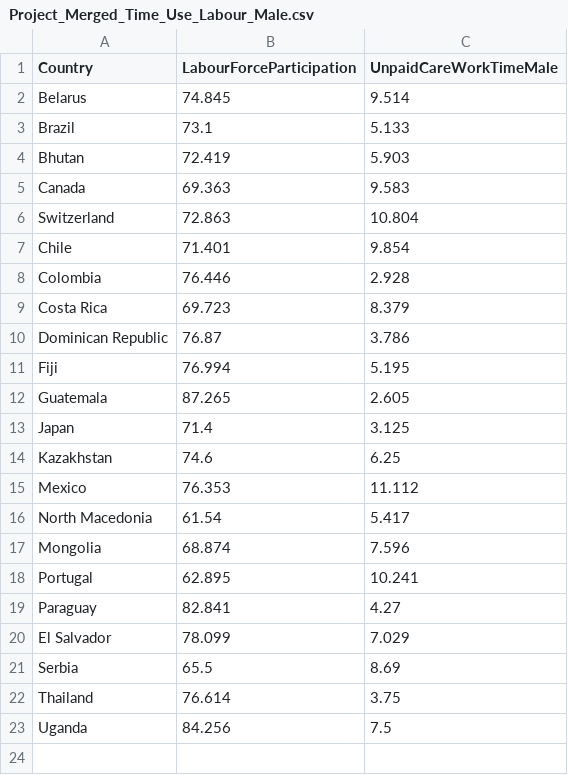
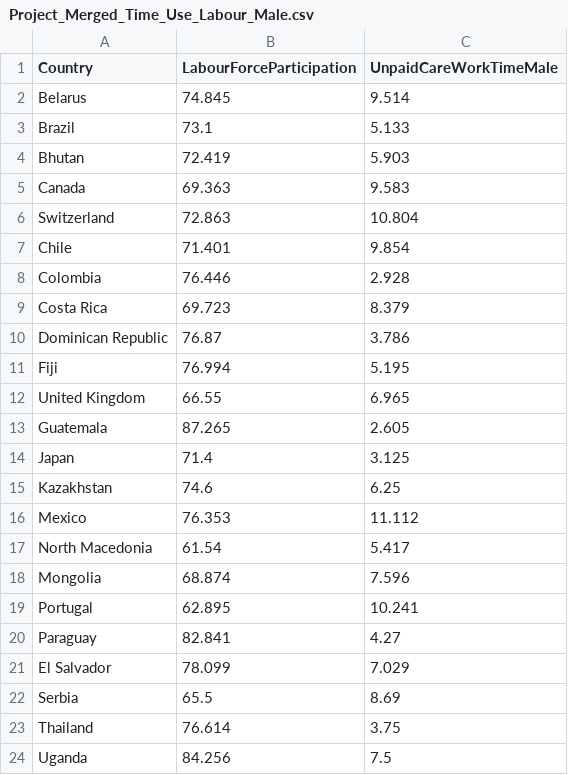
Before and after one commit to AntoniaDahuabe/AntoniaDahuabe.github.io, a CSV file: Project_Merged_Time_Use_Labour_Male.csv, drawn as a sheet.

```diff
--- a/Project_Merged_Time_Use_Labour_Male.csv
+++ b/Project_Merged_Time_Use_Labour_Male.csv
@@ -11,2 +11,3 @@ Dominican Republic,76.87,3.786
 Fiji,76.994,5.195
+United Kingdom,66.55,6.965
 Guatemala,87.265,2.605
```
Also changed, not shown: Project_Merged_Time_Use_Labour_Female.csv.
